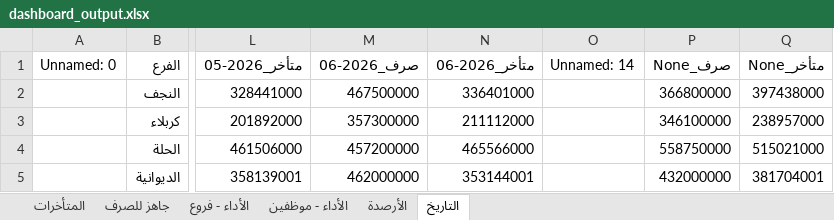
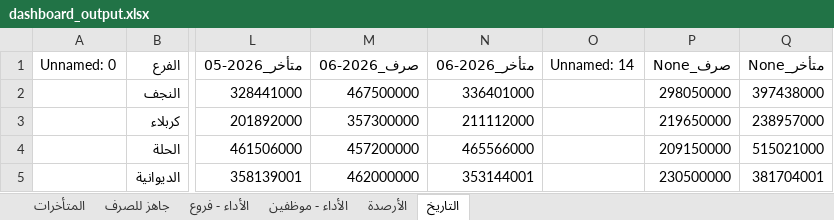
Before and after one commit to fahaD22-sys/amalkom-dashboard, an Excel workbook: output/dashboard_output.xlsx, sheet التاريخ, drawn as a sheet; only a part is shown, gaps mark what is left out; values as stored, in another font and other column widths than the file's, no borders; the diff names each change by its address in the sheet, - before the commit and + after, or states it on an @@ line.

```diff
--- a/output/dashboard_output.xlsx (sheet التاريخ)
+++ b/output/dashboard_output.xlsx (sheet التاريخ)
-P2 (صرف_None): 366800000
+P2 (صرف_None): 298050000
-P3 (صرف_None): 346100000
+P3 (صرف_None): 219650000
-P4 (صرف_None): 558750000
+P4 (صرف_None): 209150000
-P5 (صرف_None): 432000000
+P5 (صرف_None): 230500000
```
Also changed, not shown: sheet الأداء - موظفين, sheet الأداء - فروع.
